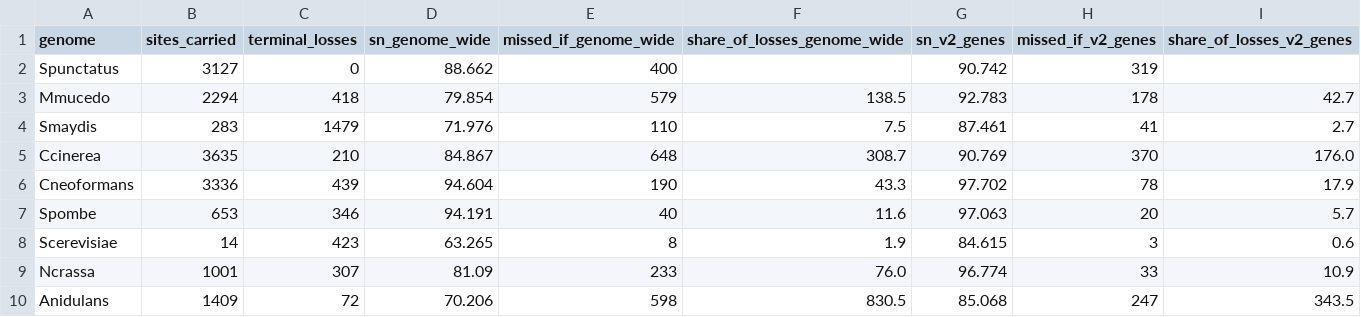
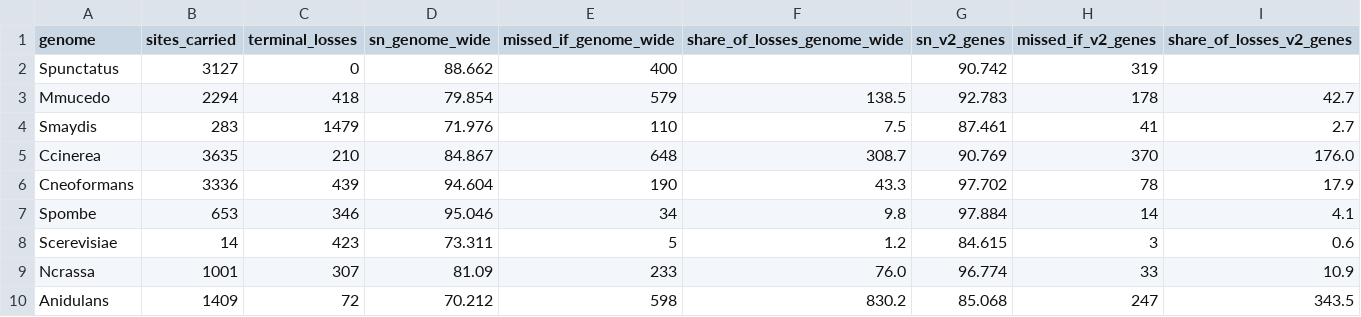
Before and after one commit to stajichlab/intronfate, a TSV file: bench/V4_annotation_accuracy/results_v6/B_partial/loss_ceiling.tsv, drawn as a sheet.

```diff
--- a/bench/V4_annotation_accuracy/results_v6/B_partial/loss_ceiling.tsv
+++ b/bench/V4_annotation_accuracy/results_v6/B_partial/loss_ceiling.tsv
@@ -6,5 +6,5 @@ Ccinerea	3635	210	84.867	648	308.7	90.769	370	176.0
 Cneoformans	3336	439	94.604	190	43.3	97.702	78	17.9
-Spombe	653	346	94.191	40	11.6	97.063	20	5.7
-Scerevisiae	14	423	63.265	8	1.9	84.615	3	0.6
+Spombe	653	346	95.046	34	9.8	97.884	14	4.1
+Scerevisiae	14	423	73.311	5	1.2	84.615	3	0.6
 Ncrassa	1001	307	81.09	233	76.0	96.774	33	10.9
-Anidulans	1409	72	70.206	598	830.5	85.068	247	343.5
+Anidulans	1409	72	70.212	598	830.2	85.068	247	343.5
```
Also changed, not shown: bench/V4_annotation_accuracy/results_v6/A_strict/busco_accuracy.tsv, bench/V4_annotation_accuracy/results_v6/A_strict/loss_ceiling.tsv, 11 other files.
